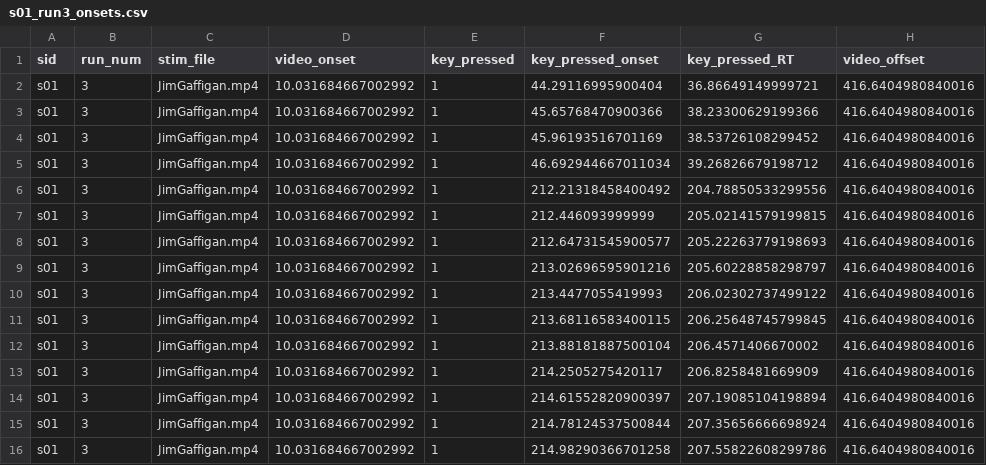
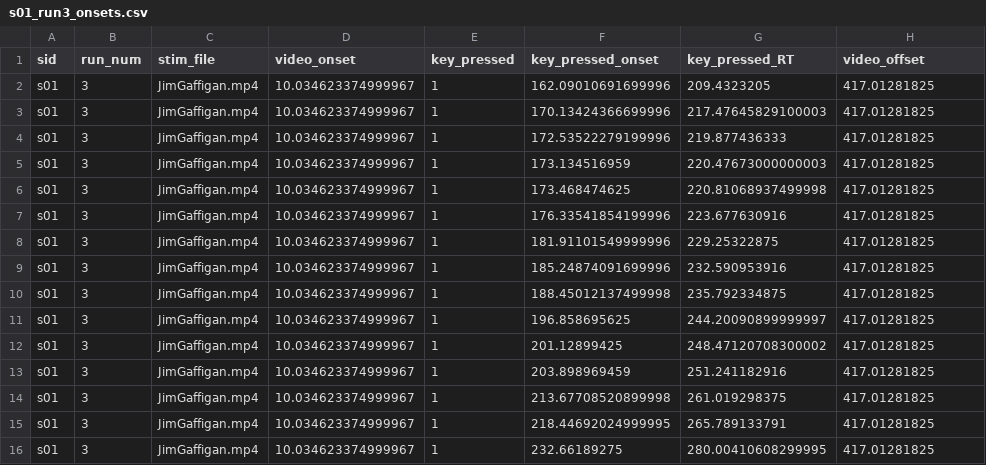
Before and after one commit to Menghan-Yang/PSYCH60-ExpParadigmBuilding, a CSV file: PSYC60_24Spring/FinalProjStimPres/data/s01_run3_onsets.csv, drawn as a sheet; only a part is shown; the diff covers the shown part only.

```diff
--- a/PSYC60_24Spring/FinalProjStimPres/data/s01_run3_onsets.csv
+++ b/PSYC60_24Spring/FinalProjStimPres/data/s01_run3_onsets.csv
@@ -1,16 +1,16 @@
 sid,run_num,stim_file,video_onset,key_pressed,key_pressed_onset,key_pressed_RT,video_offset
-s01,3,JimGaffigan.mp4,10.031684667002992,1,44.29116995900404,36.86649149999721,416.6404980840016
-s01,3,JimGaffigan.mp4,10.031684667002992,1,45.65768470900366,38.23300629199366,416.6404980840016
-s01,3,JimGaffigan.mp4,10.031684667002992,1,45.96193516701169,38.53726108299452,416.6404980840016
-s01,3,JimGaffigan.mp4,10.031684667002992,1,46.692944667011034,39.26826679198712,416.6404980840016
-s01,3,JimGaffigan.mp4,10.031684667002992,1,212.21318458400492,204.78850533299556,416.6404980840016
-s01,3,JimGaffigan.mp4,10.031684667002992,1,212.446093999999,205.02141579199815,416.6404980840016
-s01,3,JimGaffigan.mp4,10.031684667002992,1,212.64731545900577,205.22263779198693,416.6404980840016
-s01,3,JimGaffigan.mp4,10.031684667002992,1,213.02696595901216,205.60228858298797,416.6404980840016
-s01,3,JimGaffigan.mp4,10.031684667002992,1,213.4477055419993,206.02302737499122,416.6404980840016
-s01,3,JimGaffigan.mp4,10.031684667002992,1,213.68116583400115,206.25648745799845,416.6404980840016
-s01,3,JimGaffigan.mp4,10.031684667002992,1,213.88181887500104,206.4571406670002,416.6404980840016
-s01,3,JimGaffigan.mp4,10.031684667002992,1,214.2505275420117,206.8258481669909,416.6404980840016
-s01,3,JimGaffigan.mp4,10.031684667002992,1,214.61552820900397,207.19085104198894,416.6404980840016
-s01,3,JimGaffigan.mp4,10.031684667002992,1,214.78124537500844,207.35656666698924,416.6404980840016
-s01,3,JimGaffigan.mp4,10.031684667002992,1,214.98290366701258,207.55822608299786,416.6404980840016
+s01,3,JimGaffigan.mp4,10.034623374999967,1,162.09010691699996,209.4323205,417.01281825
+s01,3,JimGaffigan.mp4,10.034623374999967,1,170.13424366699996,217.47645829100003,417.01281825
+s01,3,JimGaffigan.mp4,10.034623374999967,1,172.53522279199996,219.877436333,417.01281825
+s01,3,JimGaffigan.mp4,10.034623374999967,1,173.134516959,220.47673000000003,417.01281825
+s01,3,JimGaffigan.mp4,10.034623374999967,1,173.468474625,220.81068937499998,417.01281825
+s01,3,JimGaffigan.mp4,10.034623374999967,1,176.33541854199996,223.677630916,417.01281825
+s01,3,JimGaffigan.mp4,10.034623374999967,1,181.91101549999996,229.25322875,417.01281825
+s01,3,JimGaffigan.mp4,10.034623374999967,1,185.24874091699996,232.590953916,417.01281825
+s01,3,JimGaffigan.mp4,10.034623374999967,1,188.45012137499998,235.792334875,417.01281825
+s01,3,JimGaffigan.mp4,10.034623374999967,1,196.858695625,244.20090899999997,417.01281825
+s01,3,JimGaffigan.mp4,10.034623374999967,1,201.12899425,248.47120708300002,417.01281825
+s01,3,JimGaffigan.mp4,10.034623374999967,1,203.898969459,251.241182916,417.01281825
+s01,3,JimGaffigan.mp4,10.034623374999967,1,213.67708520899998,261.019298375,417.01281825
+s01,3,JimGaffigan.mp4,10.034623374999967,1,218.44692024999995,265.789133791,417.01281825
+s01,3,JimGaffigan.mp4,10.034623374999967,1,232.66189275,280.00410608299995,417.01281825
```
Also changed, not shown: 14 added rows elsewhere in this file, PSYC60_24Spring/FinalProjStimPres/data/s01_run1_onsets.csv, PSYC60_24Spring/FinalProjStimPres/data/s01_run2_onsets.csv, 4 other files.
